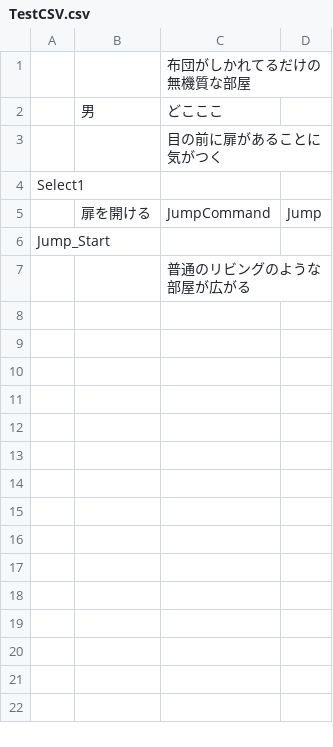
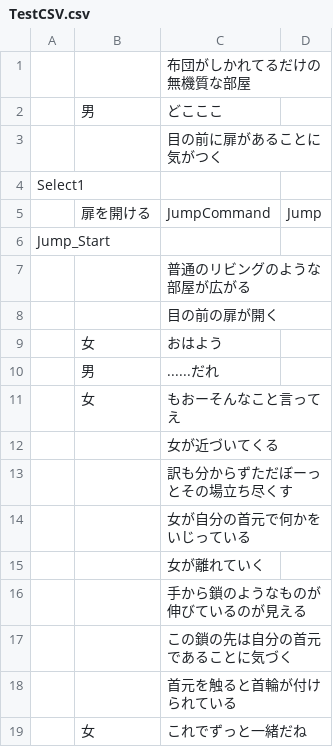
Before and after one commit to mineko802/NovelBaseProject, a CSV file: Assets/Resources/TestCSV.csv, drawn as a sheet; the diff names each change by its address in the sheet, - before the commit and + after, or states it on an @@ line.

```diff
--- a/Assets/Resources/TestCSV.csv
+++ b/Assets/Resources/TestCSV.csv
+row 8:  |  | 目の前の扉が開く
+row 9:  | 女 | おはよう
+row 10:  | 男 | ......だれ
+row 11:  | 女 | もおーそんなこと言ってえ
+row 12:  |  | 女が近づいてくる
+row 13:  |  | 訳も分からずただぼーっとその場立ち尽くす
+row 14:  |  | 女が自分の首元で何かをいじっている
+row 15:  |  | 女が離れていく
+row 16:  |  | 手から鎖のようなものが伸びているのが見える
+row 17:  |  | この鎖の先は自分の首元であることに気づく
+row 18:  |  | 首元を触ると首輪が付けられている
+row 19:  | 女 | これでずっと一緒だね
```
Also changed, not shown: 2 other files.
